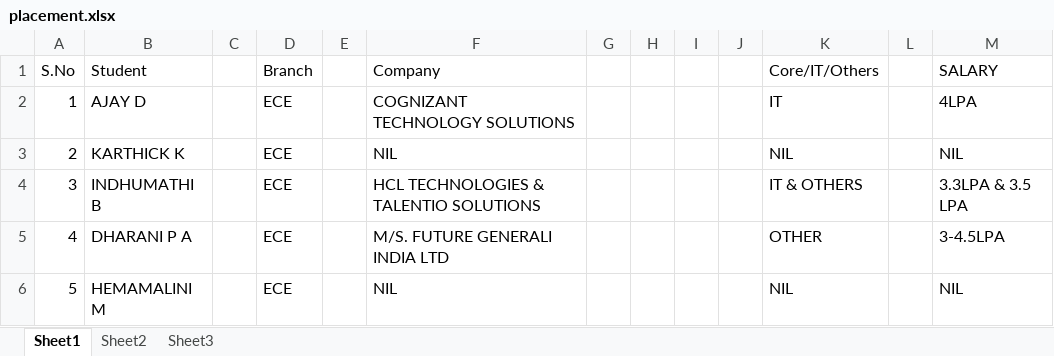
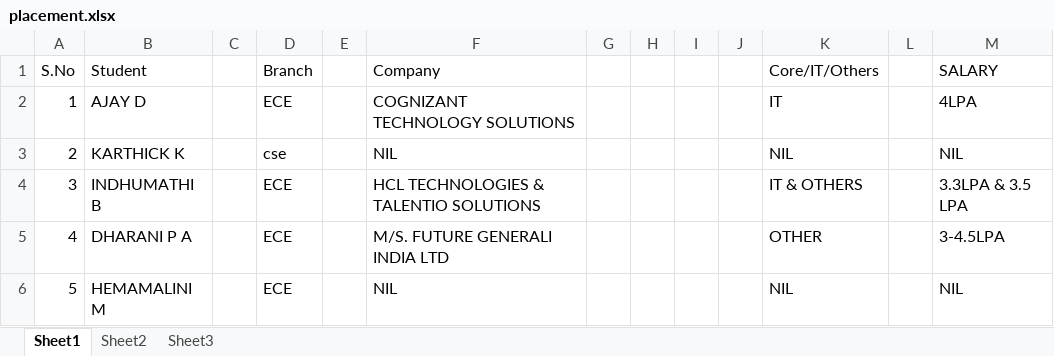
Before and after one commit to AjayJoshua/GitDemo, an Excel workbook: placement.xlsx, sheet Sheet1, drawn as a sheet; values as stored, in another font and other column widths than the file's, no borders; the diff names each change by its address in the sheet, - before the commit and + after, or states it on an @@ line.

Commit message:
Update placement.xlsx
karthi branch to cse

```diff
--- a/placement.xlsx (sheet Sheet1)
+++ b/placement.xlsx (sheet Sheet1)
-D3 (Branch): ECE
+D3 (Branch): cse
```
